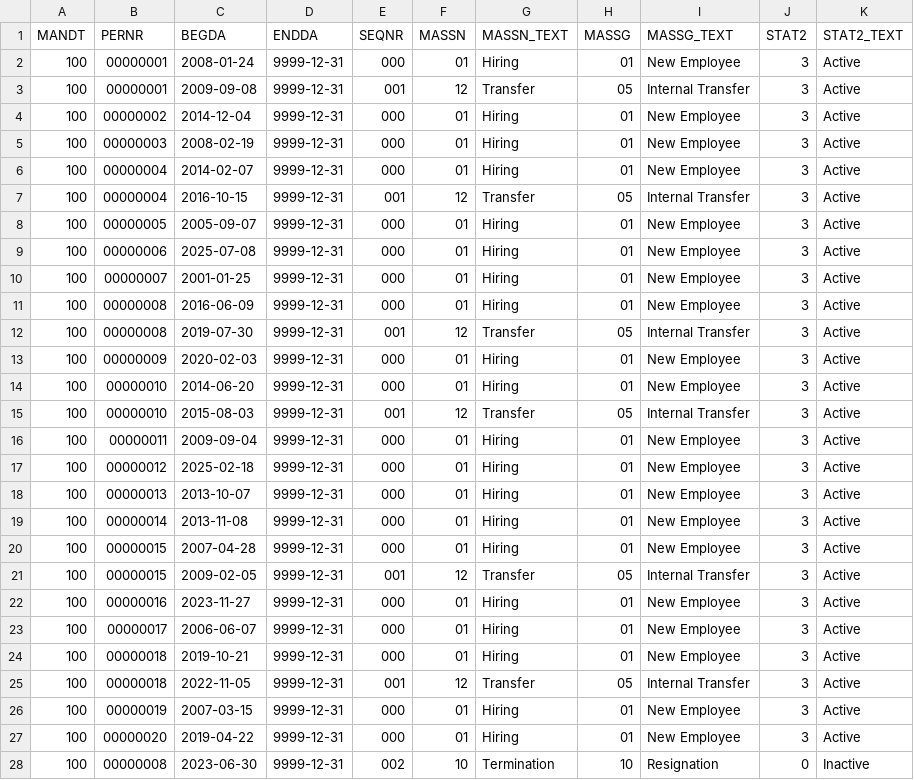
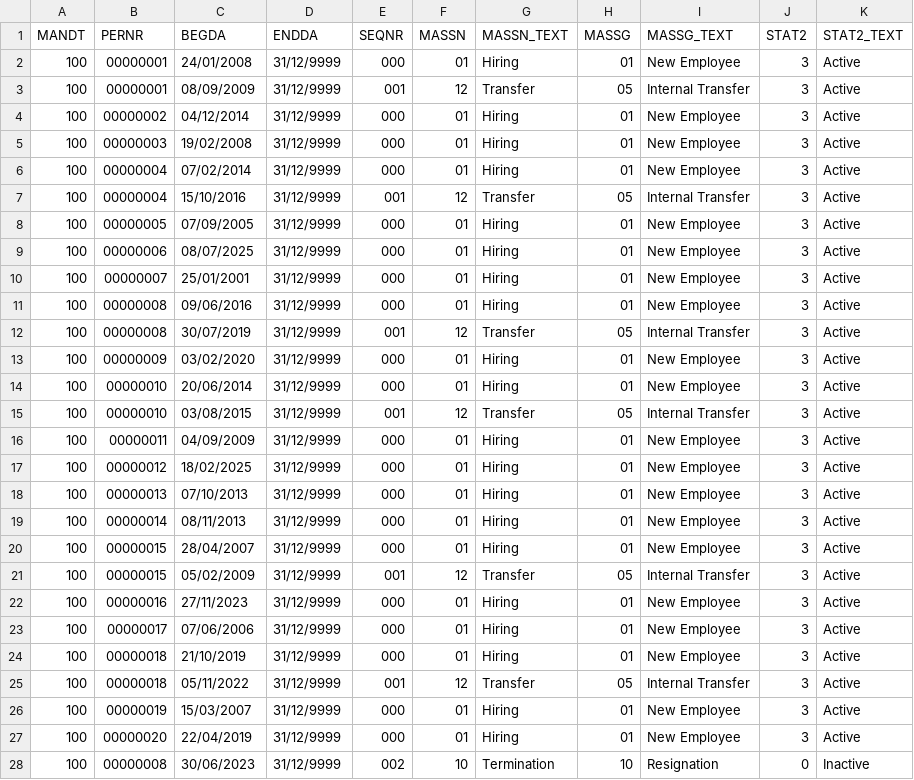
Before and after one commit to ckheng78/dq_with_ai, a CSV file: data/PA0000.csv, drawn as a sheet.

Commit message:
feat: filter operators + per-file date format support
Filter operators (ui/filter_editor.py, core/db.py)
- Add `equals` / `not equals` string operators (exact single-value match)
- Add `is empty` / `is not empty` operators for both string and date fields
- `is_empty`/`is_not_empty` evaluated before the empty-value guard in
  _build_filter_condition since they require no user input value

Per-file date format (core/db.py, ui/file_loader.py, app.py)
- Add _date_exprs(col, fmt) returning (detect_condition, cast_expression)
  SQL fragments for each supported format
- _detect_date_columns now accepts date_format and returns dict[str, str]
  (col → cast_expression) instead of set[str]
- register_csv accepts date_format="Auto" keyword arg; Auto retains
  existing TRY_CAST(col AS DATE) / ISO-only behaviour
- Supported formats: Auto, YYYY-MM-DD, DD/MM/YYYY, MM/DD/YYYY,
  DD/MM/YYYY HH:MM:SS, MM/DD/YYYY HH:MM:SS, DD-MM-YYYY
- HH:MM:SS variants use COALESCE(strptime_ts, strptime_date)::DATE to
  handle mixed date-only and datetime values in the same column
- FileOptionsDialog gains a Date format dropdown (row 3)
- _pick_files splits csv_opts from date_format before get_csv_sample_values
- Listbox shows dfmt=... tag when format is not Auto
- get_file_configs includes date_format; populate_from_workflow reads it
  with "Auto" fallback for backward compat with old workflow JSON files
- Both register_csv calls in app.py pass date_format=fc.get("date_format", "Auto")

Test data
- PA0000.csv: dates reformatted to DD/MM/YYYY
- PA0001.csv: dates reformatted to MM/DD/YYYY HH:MM:SS
- PA0002.csv: dates (BEGDA, ENDDA, GBDAT) reformatted to DD-MM-YYYY

```diff
--- a/data/PA0000.csv
+++ b/data/PA0000.csv
@@ -1,28 +1,28 @@
 MANDT,PERNR,BEGDA,ENDDA,SEQNR,MASSN,MASSN_TEXT,MASSG,MASSG_TEXT,STAT2,STAT2_TEXT
-100,00000001,2008-01-24,9999-12-31,000,01,Hiring,01,New Employee,3,Active
-100,00000001,2009-09-08,9999-12-31,001,12,Transfer,05,Internal Transfer,3,Active
-100,00000002,2014-12-04,9999-12-31,000,01,Hiring,01,New Employee,3,Active
-100,00000003,2008-02-19,9999-12-31,000,01,Hiring,01,New Employee,3,Active
-100,00000004,2014-02-07,9999-12-31,000,01,Hiring,01,New Employee,3,Active
-100,00000004,2016-10-15,9999-12-31,001,12,Transfer,05,Internal Transfer,3,Active
-100,00000005,2005-09-07,9999-12-31,000,01,Hiring,01,New Employee,3,Active
-100,00000006,2025-07-08,9999-12-31,000,01,Hiring,01,New Employee,3,Active
-100,00000007,2001-01-25,9999-12-31,000,01,Hiring,01,New Employee,3,Active
-100,00000008,2016-06-09,9999-12-31,000,01,Hiring,01,New Employee,3,Active
-100,00000008,2019-07-30,9999-12-31,001,12,Transfer,05,Internal Transfer,3,Active
-100,00000009,2020-02-03,9999-12-31,000,01,Hiring,01,New Employee,3,Active
-100,00000010,2014-06-20,9999-12-31,000,01,Hiring,01,New Employee,3,Active
-100,00000010,2015-08-03,9999-12-31,001,12,Transfer,05,Internal Transfer,3,Active
-100,00000011,2009-09-04,9999-12-31,000,01,Hiring,01,New Employee,3,Active
-100,00000012,2025-02-18,9999-12-31,000,01,Hiring,01,New Employee,3,Active
-100,00000013,2013-10-07,9999-12-31,000,01,Hiring,01,New Employee,3,Active
-100,00000014,2013-11-08,9999-12-31,000,01,Hiring,01,New Employee,3,Active
-100,00000015,2007-04-28,9999-12-31,000,01,Hiring,01,New Employee,3,Active
-100,00000015,2009-02-05,9999-12-31,001,12,Transfer,05,Internal Transfer,3,Active
-100,00000016,2023-11-27,9999-12-31,000,01,Hiring,01,New Employee,3,Active
-100,00000017,2006-06-07,9999-12-31,000,01,Hiring,01,New Employee,3,Active
-100,00000018,2019-10-21,9999-12-31,000,01,Hiring,01,New Employee,3,Active
-100,00000018,2022-11-05,9999-12-31,001,12,Transfer,05,Internal Transfer,3,Active
-100,00000019,2007-03-15,9999-12-31,000,01,Hiring,01,New Employee,3,Active
-100,00000020,2019-04-22,9999-12-31,000,01,Hiring,01,New Employee,3,Active
-100,00000008,2023-06-30,9999-12-31,002,10,Termination,10,Resignation,0,Inactive
+100,00000001,24/01/2008,31/12/9999,000,01,Hiring,01,New Employee,3,Active
+100,00000001,08/09/2009,31/12/9999,001,12,Transfer,05,Internal Transfer,3,Active
+100,00000002,04/12/2014,31/12/9999,000,01,Hiring,01,New Employee,3,Active
+100,00000003,19/02/2008,31/12/9999,000,01,Hiring,01,New Employee,3,Active
+100,00000004,07/02/2014,31/12/9999,000,01,Hiring,01,New Employee,3,Active
+100,00000004,15/10/2016,31/12/9999,001,12,Transfer,05,Internal Transfer,3,Active
+100,00000005,07/09/2005,31/12/9999,000,01,Hiring,01,New Employee,3,Active
+100,00000006,08/07/2025,31/12/9999,000,01,Hiring,01,New Employee,3,Active
+100,00000007,25/01/2001,31/12/9999,000,01,Hiring,01,New Employee,3,Active
+100,00000008,09/06/2016,31/12/9999,000,01,Hiring,01,New Employee,3,Active
+100,00000008,30/07/2019,31/12/9999,001,12,Transfer,05,Internal Transfer,3,Active
+100,00000009,03/02/2020,31/12/9999,000,01,Hiring,01,New Employee,3,Active
+100,00000010,20/06/2014,31/12/9999,000,01,Hiring,01,New Employee,3,Active
+100,00000010,03/08/2015,31/12/9999,001,12,Transfer,05,Internal Transfer,3,Active
+100,00000011,04/09/2009,31/12/9999,000,01,Hiring,01,New Employee,3,Active
+100,00000012,18/02/2025,31/12/9999,000,01,Hiring,01,New Employee,3,Active
+100,00000013,07/10/2013,31/12/9999,000,01,Hiring,01,New Employee,3,Active
+100,00000014,08/11/2013,31/12/9999,000,01,Hiring,01,New Employee,3,Active
+100,00000015,28/04/2007,31/12/9999,000,01,Hiring,01,New Employee,3,Active
+100,00000015,05/02/2009,31/12/9999,001,12,Transfer,05,Internal Transfer,3,Active
+100,00000016,27/11/2023,31/12/9999,000,01,Hiring,01,New Employee,3,Active
+100,00000017,07/06/2006,31/12/9999,000,01,Hiring,01,New Employee,3,Active
+100,00000018,21/10/2019,31/12/9999,000,01,Hiring,01,New Employee,3,Active
+100,00000018,05/11/2022,31/12/9999,001,12,Transfer,05,Internal Transfer,3,Active
+100,00000019,15/03/2007,31/12/9999,000,01,Hiring,01,New Employee,3,Active
+100,00000020,22/04/2019,31/12/9999,000,01,Hiring,01,New Employee,3,Active
+100,00000008,30/06/2023,31/12/9999,002,10,Termination,10,Resignation,0,Inactive
```
Also changed, not shown: data/PA0001.csv, data/PA0002.csv, 6 other files.
